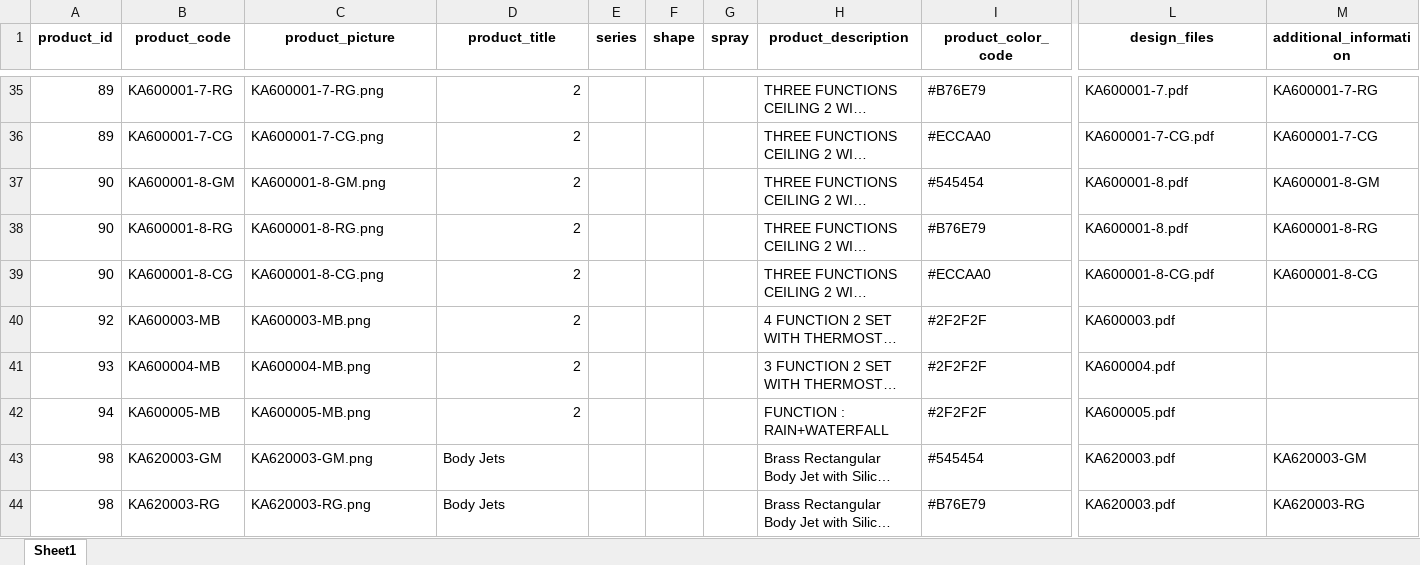
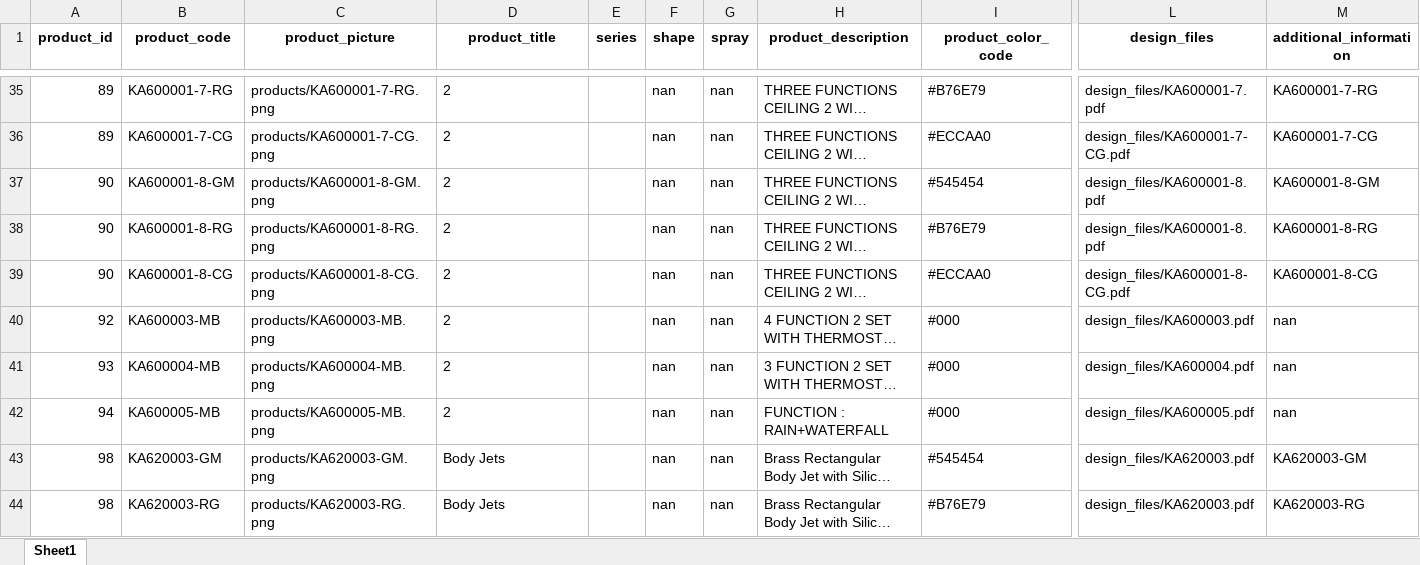
Before and after one commit to SumanUD/kerovit-be-v4, an Excel workbook: product_variants.xlsx, sheet Sheet1, drawn as a sheet; only a part is shown, gaps mark what is left out; long unchanged cells end in …; values as stored, in another font and other column widths than the file's, no borders; the diff covers the shown part only; the diff names each change by its address in the sheet, - before the commit and + after, or states it on an @@ line.

```diff
--- a/product_variants.xlsx (sheet Sheet1)
+++ b/product_variants.xlsx (sheet Sheet1)
-C35 (product_picture): KA600001-7-RG.png
+C35 (product_picture): products/KA600001-7-RG.png
-D35:D42 alignment: right
+D35:D42 alignment: left
-F35:F44 (shape): (empty)
+F35:F44 (shape): nan
-G35:G44 (spray): (empty)
+G35:G44 (spray): nan
-L35 (design_files): KA600001-7.pdf
+L35 (design_files): design_files/KA600001-7.pdf
-C36 (product_picture): KA600001-7-CG.png
+C36 (product_picture): products/KA600001-7-CG.png
-L36 (design_files): KA600001-7-CG.pdf
+L36 (design_files): design_files/KA600001-7-CG.pdf
-C37 (product_picture): KA600001-8-GM.png
+C37 (product_picture): products/KA600001-8-GM.png
-L37:L38 (design_files): KA600001-8.pdf
+L37:L38 (design_files): design_files/KA600001-8.pdf
-C38 (product_picture): KA600001-8-RG.png
+C38 (product_picture): products/KA600001-8-RG.png
-C39 (product_picture): KA600001-8-CG.png
+C39 (product_picture): products/KA600001-8-CG.png
-L39 (design_files): KA600001-8-CG.pdf
+L39 (design_files): design_files/KA600001-8-CG.pdf
-C40 (product_picture): KA600003-MB.png
+C40 (product_picture): products/KA600003-MB.png
-I40:I42 (product_color_code): #2F2F2F
+I40:I42 (product_color_code): #000
-L40 (design_files): KA600003.pdf
+L40 (design_files): design_files/KA600003.pdf
-M40:M42 (additional_information): (empty)
+M40:M42 (additional_information): nan
-C41 (product_picture): KA600004-MB.png
+C41 (product_picture): products/KA600004-MB.png
-L41 (design_files): KA600004.pdf
+L41 (design_files): design_files/KA600004.pdf
-C42 (product_picture): KA600005-MB.png
+C42 (product_picture): products/KA600005-MB.png
-L42 (design_files): KA600005.pdf
+L42 (design_files): design_files/KA600005.pdf
-C43 (product_picture): KA620003-GM.png
+C43 (product_picture): products/KA620003-GM.png
-L43:L44 (design_files): KA620003.pdf
+L43:L44 (design_files): design_files/KA620003.pdf
-C44 (product_picture): KA620003-RG.png
+C44 (product_picture): products/KA620003-RG.png
```
Also changed, not shown: 1477 edited cells and cell formats elsewhere in this sheet, products_master.xlsx, 13 other files.
